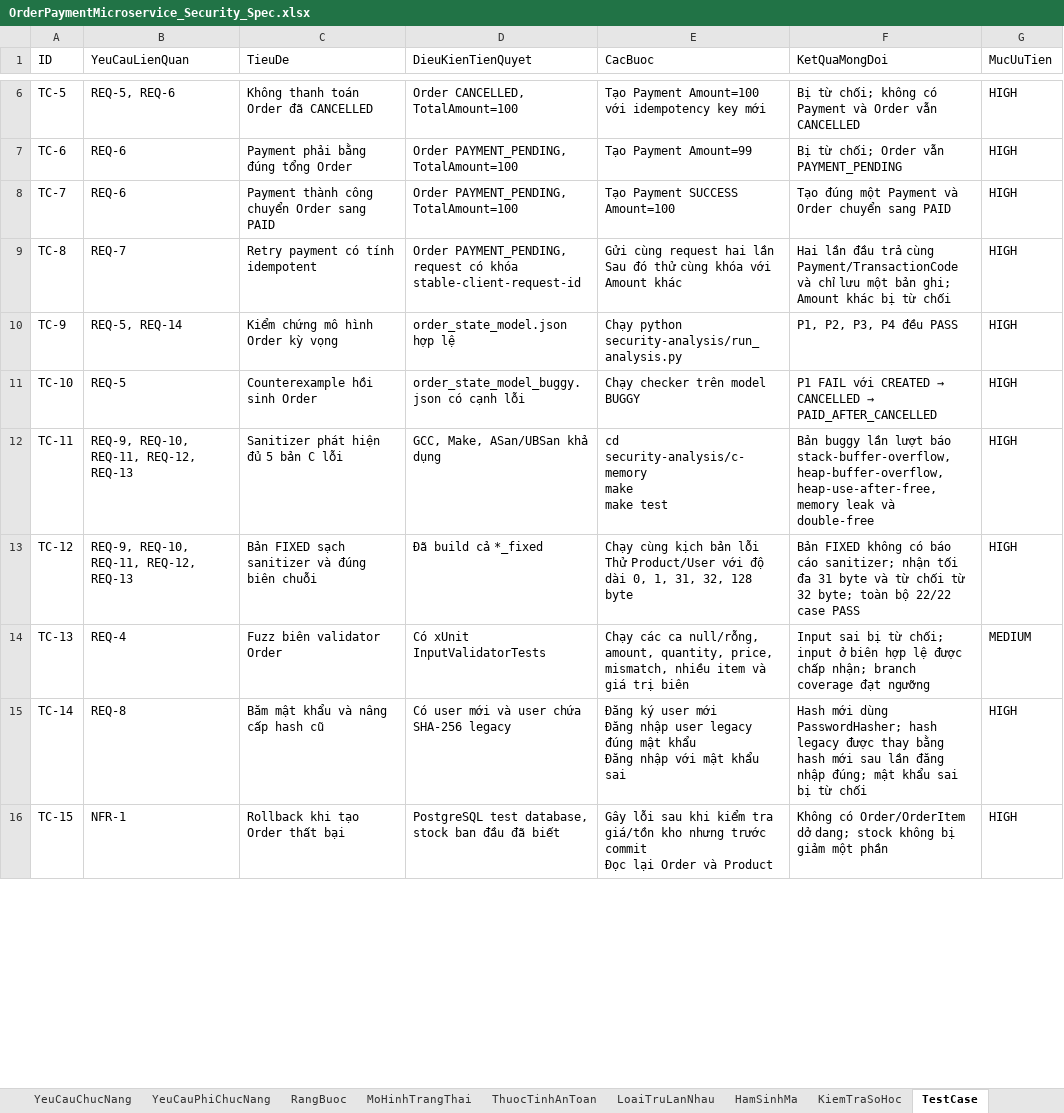
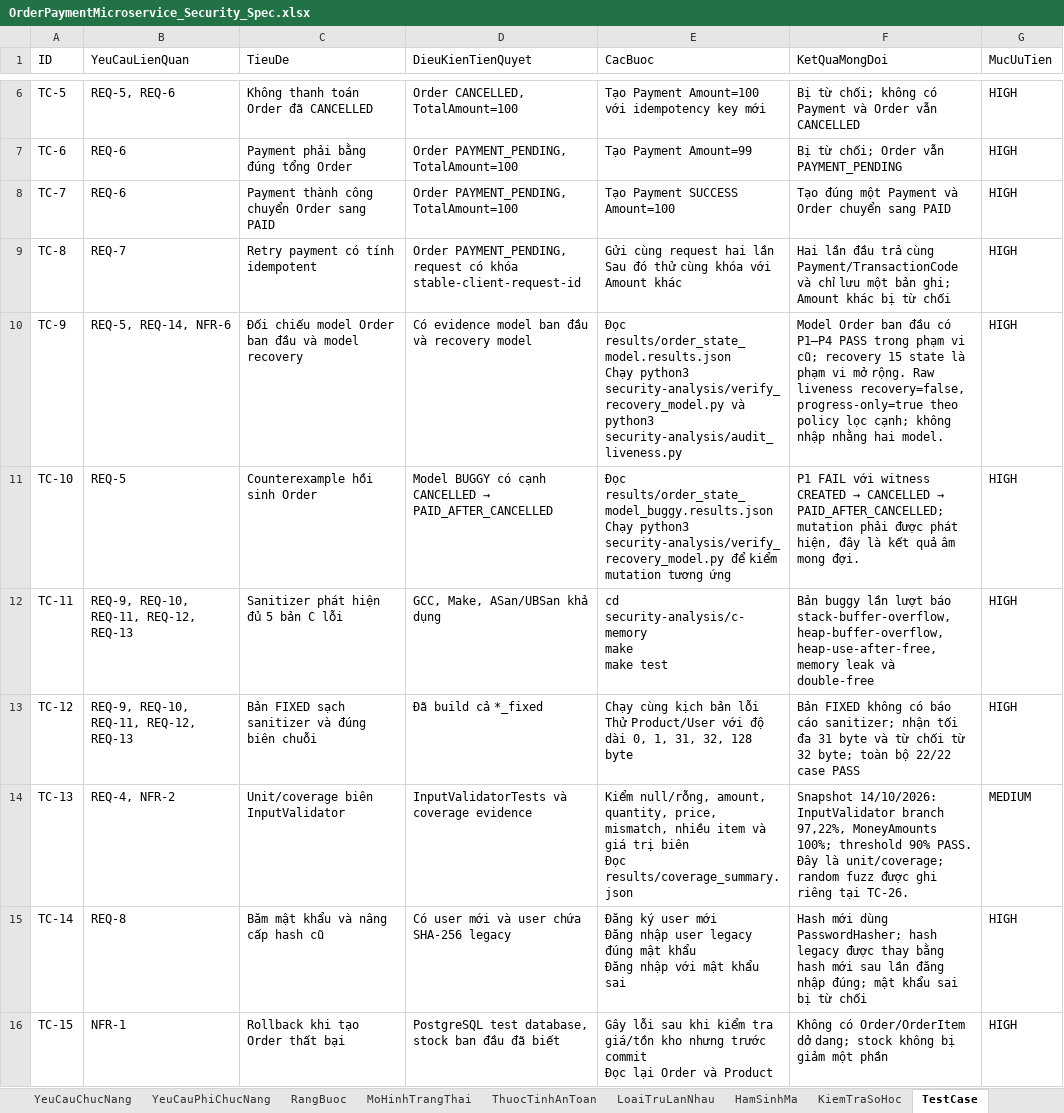
Before and after one commit to HoagnPham/OrderPaymentMicroservice, an Excel workbook: OrderPaymentMicroservice_Security_Spec.xlsx, sheet TestCase, drawn as a sheet; only a part is shown, gaps mark what is left out; values as stored, in another font and other column widths than the file's, no borders; ↵ is a line break in a cell; the diff covers the shown part only; the diff names each change by its address in the sheet, - before the commit and + after, or states it on an @@ line.

Commit message:
sua xlsx, pipelinejson va verificationjson

```diff
--- a/OrderPaymentMicroservice_Security_Spec.xlsx (sheet TestCase)
+++ b/OrderPaymentMicroservice_Security_Spec.xlsx (sheet TestCase)
-B10 (YeuCauLienQuan): REQ-5, REQ-14
+B10 (YeuCauLienQuan): REQ-5, REQ-14, NFR-6
-C10 (TieuDe): Kiểm chứng mô hình Order kỳ vọng
+C10 (TieuDe): Đối chiếu model Order ban đầu và model recovery
-D10 (DieuKienTienQuyet): order_state_model.json hợp lệ
+D10 (DieuKienTienQuyet): Có evidence model ban đầu và recovery model
-E10 (CacBuoc): Chạy python security-analysis/run_analysis.py
+E10 (CacBuoc): Đọc results/order_state_model.results.json ↵ Chạy python3 security-analysis/verify_recovery_model.py và python3 security-analysis/audit_liveness.py
-F10 (KetQuaMongDoi): P1, P2, P3, P4 đều PASS
+F10 (KetQuaMongDoi): Model Order ban đầu có P1–P4 PASS trong phạm vi cũ; recovery 15 state là phạm vi mở rộng. Raw liveness recovery=false, progress-only=true theo policy lọc cạnh; không nhập nhằng hai model.
@@ D11 (DieuKienTienQuyet): order_state_model_buggy.json có cạnh lỗi → Model BUGGY có cạnh CANCELLED → PAID_AFTER_CANCELLED @@
-E11 (CacBuoc): Chạy checker trên model BUGGY
+E11 (CacBuoc): Đọc results/order_state_model_buggy.results.json ↵ Chạy python3 security-analysis/verify_recovery_model.py để kiểm mutation tương ứng
@@ F11 (KetQuaMongDoi): …FAIL với CREATED → CANCELLED → PAID_AFTER_CANCELLED → …FAIL với witness CREATED → CANCELLED → PAID_AFTER_CANCELLED; mutation phải được phát hiện, đây là kết quả âm mong đợi. @@
-B14 (YeuCauLienQuan): REQ-4
+B14 (YeuCauLienQuan): REQ-4, NFR-2
-C14 (TieuDe): Fuzz biên validator Order
+C14 (TieuDe): Unit/coverage biên InputValidator
-D14 (DieuKienTienQuyet): Có xUnit InputValidatorTests
+D14 (DieuKienTienQuyet): InputValidatorTests và coverage evidence
-E14 (CacBuoc): Chạy các ca null/rỗng, amount, quantity, price, mismatch, nhiều item và giá trị biên
+E14 (CacBuoc): Kiểm null/rỗng, amount, quantity, price, mismatch, nhiều item và giá trị biên ↵ Đọc results/coverage_summary.json
-F14 (KetQuaMongDoi): Input sai bị từ chối; input ở biên hợp lệ được chấp nhận; branch coverage đạt ngưỡng
+F14 (KetQuaMongDoi): Snapshot 14/10/2026: InputValidator branch 97,22%, MoneyAmounts 100%; threshold 90% PASS. Đây là unit/coverage; random fuzz được ghi riêng tại TC-26.
```
Also changed, not shown: 22 added rows and 15 edited cells elsewhere in this sheet, sheet YeuCauChucNang, sheet RangBuoc, sheet ThongTin, sheet YeuCauPhiChucNang, sheet HamSinhMa, 3 other files.
